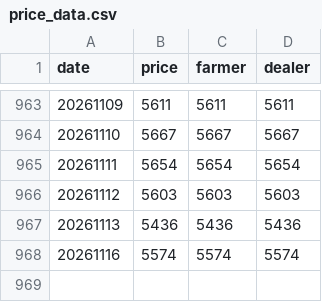
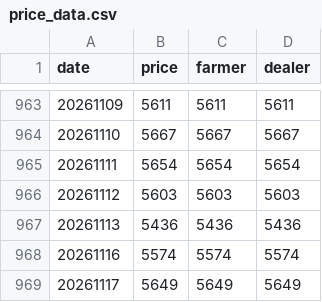
Before and after one commit to yslee031216-dot/pork-price, a CSV file: price_data.csv, drawn as a sheet; only a part is shown, gaps mark what is left out; the diff names each change by its address in the sheet, - before the commit and + after, or states it on an @@ line.

```diff
--- a/price_data.csv
+++ b/price_data.csv
+row 969: 20261117 | 5649 | 5649 | 5649
```
Also changed, not shown: 1 other file.
